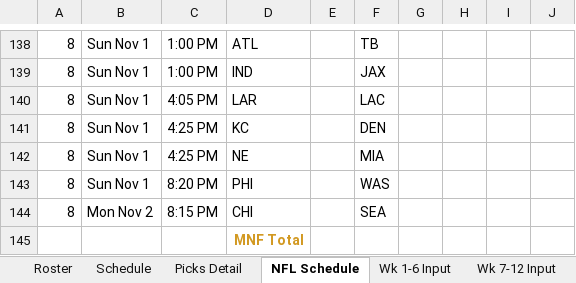
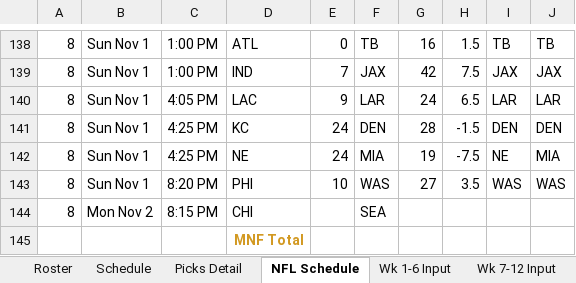
Before and after one commit to eloeser-1147/NFL-Picks-League, an Excel workbook: NFL_Picks_League_Tracker.xlsx, sheet NFL Schedule, drawn as a sheet; only a part is shown, gaps mark what is left out; values as stored, in another font and other column widths than the file's, no borders; the diff covers the shown part only; the diff names each change by its address in the sheet, - before the commit and + after, or states it on an @@ line.

```diff
--- a/NFL_Picks_League_Tracker.xlsx (sheet NFL Schedule)
+++ b/NFL_Picks_League_Tracker.xlsx (sheet NFL Schedule)
-E138: (empty)
+E138: 0
-G138: (empty)
+G138: 16
-H138: (empty)
+H138: 1.5
-I138: (empty)
+I138: TB
-J138: (empty)
+J138: TB
-E139: (empty)
+E139: 7
-G139: (empty)
+G139: 42
-H139: (empty)
+H139: 7.5
-I139: (empty)
+I139: JAX
-J139: (empty)
+J139: JAX
-D140: LAR
+D140: LAC
-E140: (empty)
+E140: 9
-F140: LAC
+F140: LAR
-G140: (empty)
+G140: 24
-H140: (empty)
+H140: 6.5
-I140: (empty)
+I140: LAR
-J140: (empty)
+J140: LAR
-E141:E142: (empty)
+E141:E142: 24
-G141: (empty)
+G141: 28
-H141: (empty)
+H141: -1.5
-I141: (empty)
+I141: DEN
-J141: (empty)
+J141: DEN
-G142: (empty)
+G142: 19
-H142: (empty)
+H142: -7.5
-I142: (empty)
+I142: NE
-J142: (empty)
+J142: MIA
-E143: (empty)
+E143: 10
-G143: (empty)
+G143: 27
-H143: (empty)
+H143: 3.5
-I143: (empty)
+I143: WAS
-J143: (empty)
+J143: WAS
```
Also changed, not shown: 30 edited cells elsewhere in this sheet, sheet Picks Detail, sheet Standings, sheet Wk 7-12 Input, sheet Playoff Picture, sheet Playoff Wild Card, sheet Playoff Finals.
